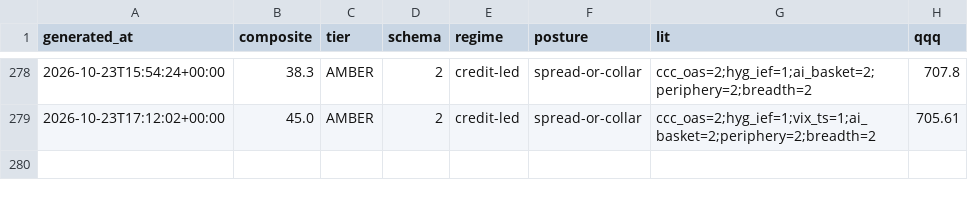
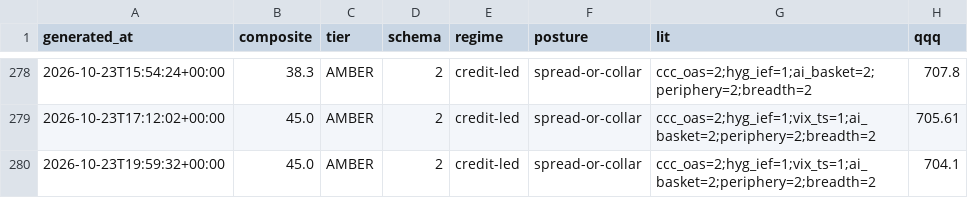
Before and after one commit to pdante/crash-dashboard-data, a CSV file: history.csv, drawn as a sheet; only a part is shown, gaps mark what is left out; the diff names each change by its address in the sheet, - before the commit and + after, or states it on an @@ line.

```diff
--- a/history.csv
+++ b/history.csv
+row 280: 2026-10-23T19:59:32+00:00 | 45.0 | AMBER | 2 | credit-led | spread-or-collar | ccc_oas=2;hyg_ief=1;vix_ts=1;ai_basket=2;periphery=2;breadth=2 | 704.1
```
Also changed, not shown: skew_history.csv, 7 other files.
